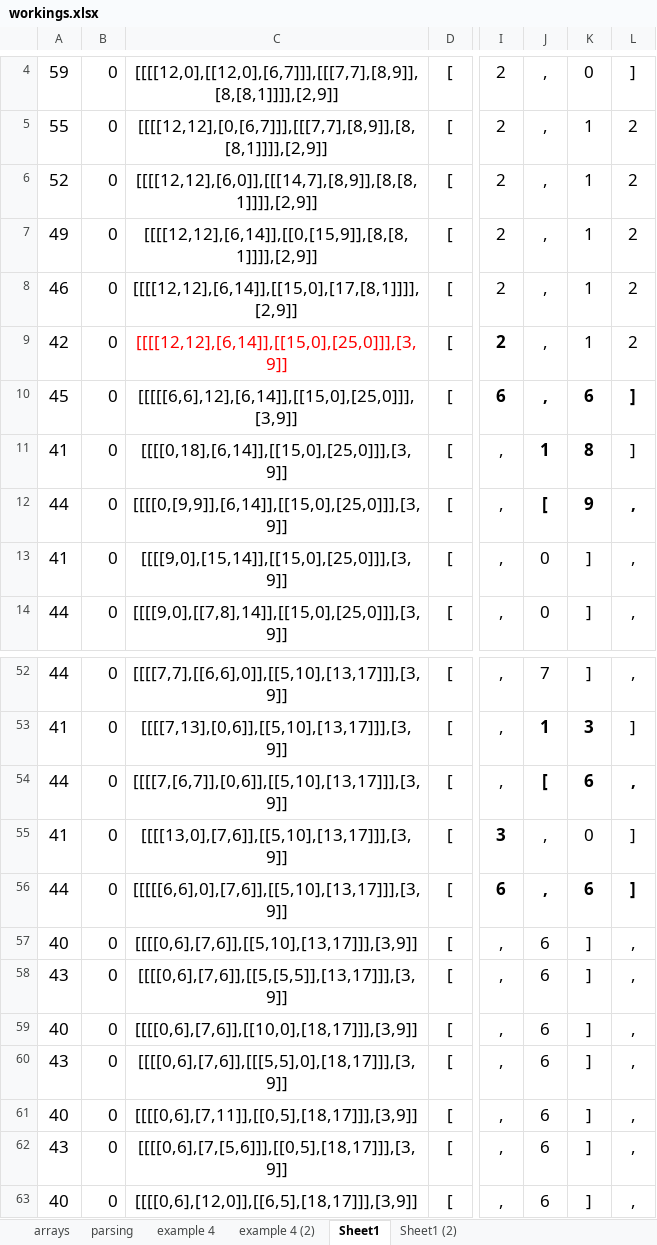
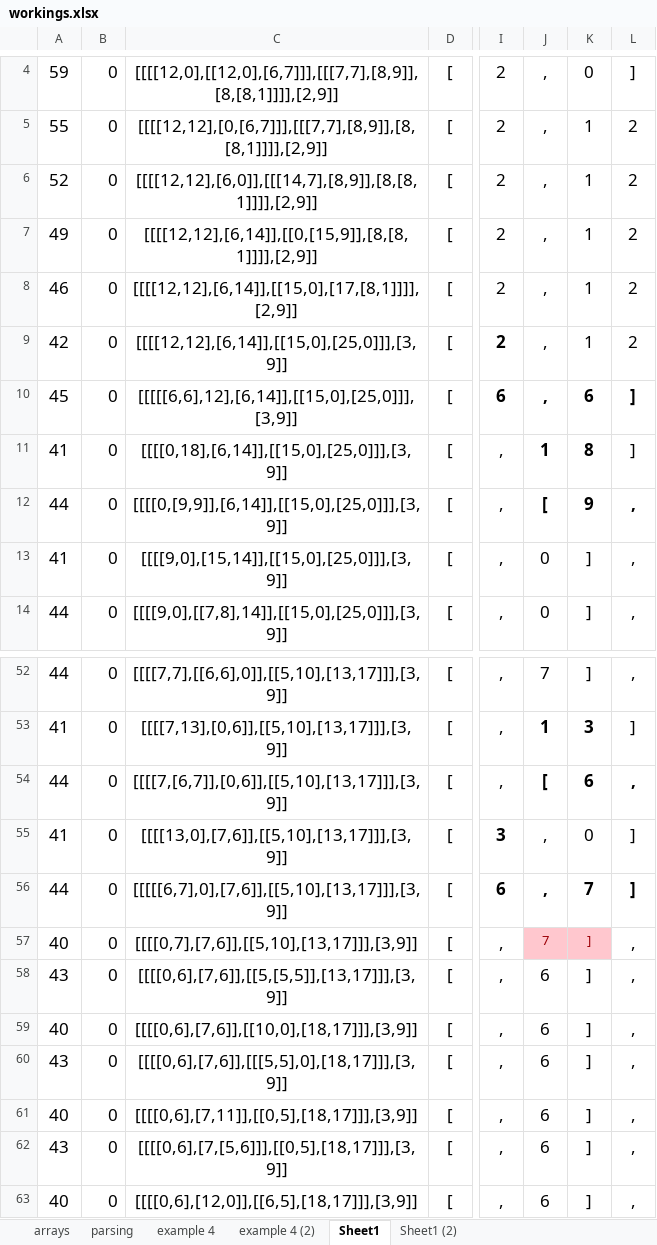
Before and after one commit to craigontour/AdventOfCode2021, an Excel workbook: Day18/workings.xlsx, sheet Sheet1, drawn as a sheet; only a part is shown, gaps mark what is left out; values as stored, in another font and other column widths than the file's, no borders; the diff names each change by its address in the sheet, - before the commit and + after, or states it on an @@ line.

```diff
--- a/Day18/workings.xlsx (sheet Sheet1)
+++ b/Day18/workings.xlsx (sheet Sheet1)
-C9 text colour: #FF0000
+C9 text colour: black
-C56: [[[[[6,6],0],[7,6]],[[5,10],[13,17]]],[3,9]]
+C56: [[[[[6,7],0],[7,6]],[[5,10],[13,17]]],[3,9]]
-K56: 6
+K56: 7
-C57: [[[[0,6],[7,6]],[[5,10],[13,17]]],[3,9]]
+C57: [[[[0,7],[7,6]],[[5,10],[13,17]]],[3,9]]
-J57: 6
+J57: 7
@@ J57:K57 fill: none → #FFC7CE, text colour: black → #9C0006, text size: smaller @@
```
Also changed, not shown: 5 other files.
